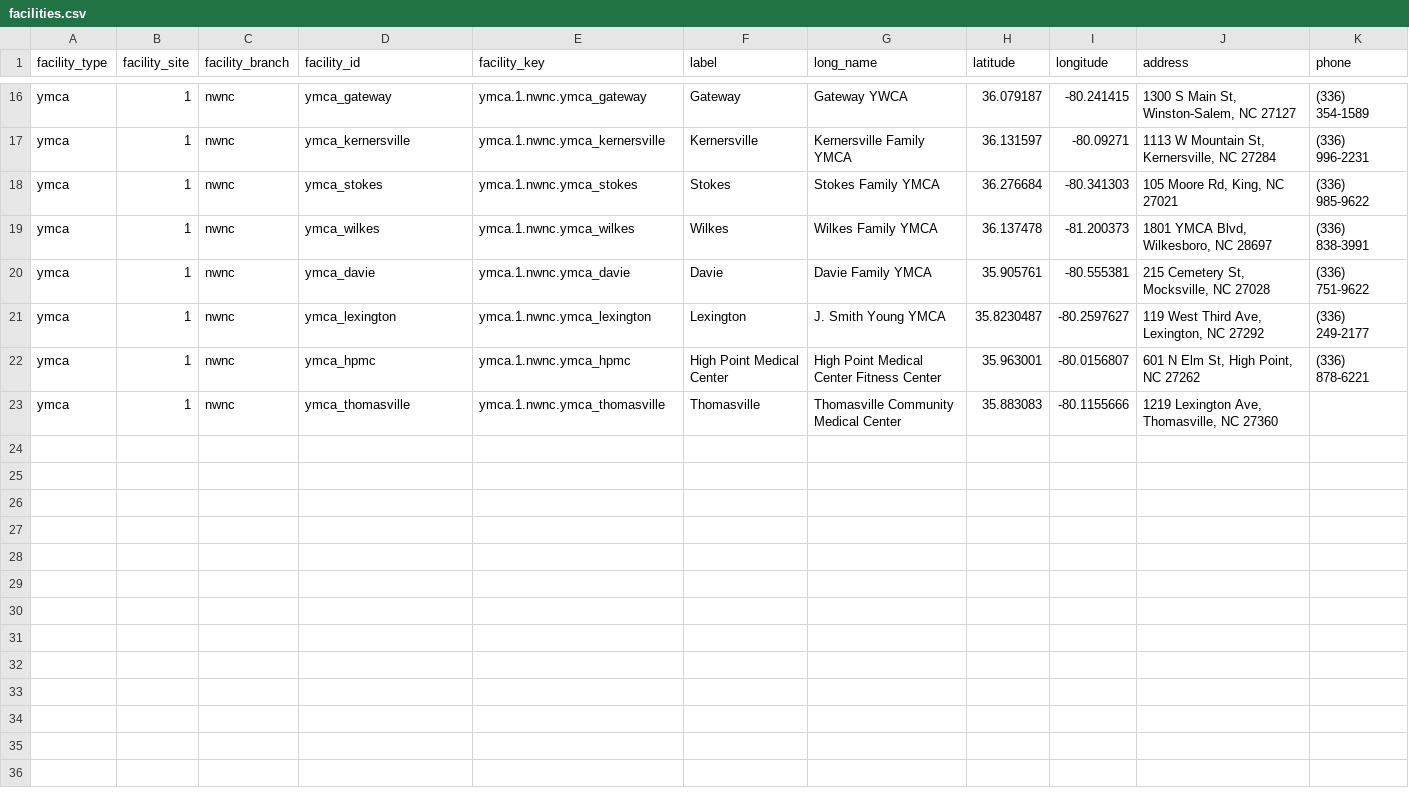
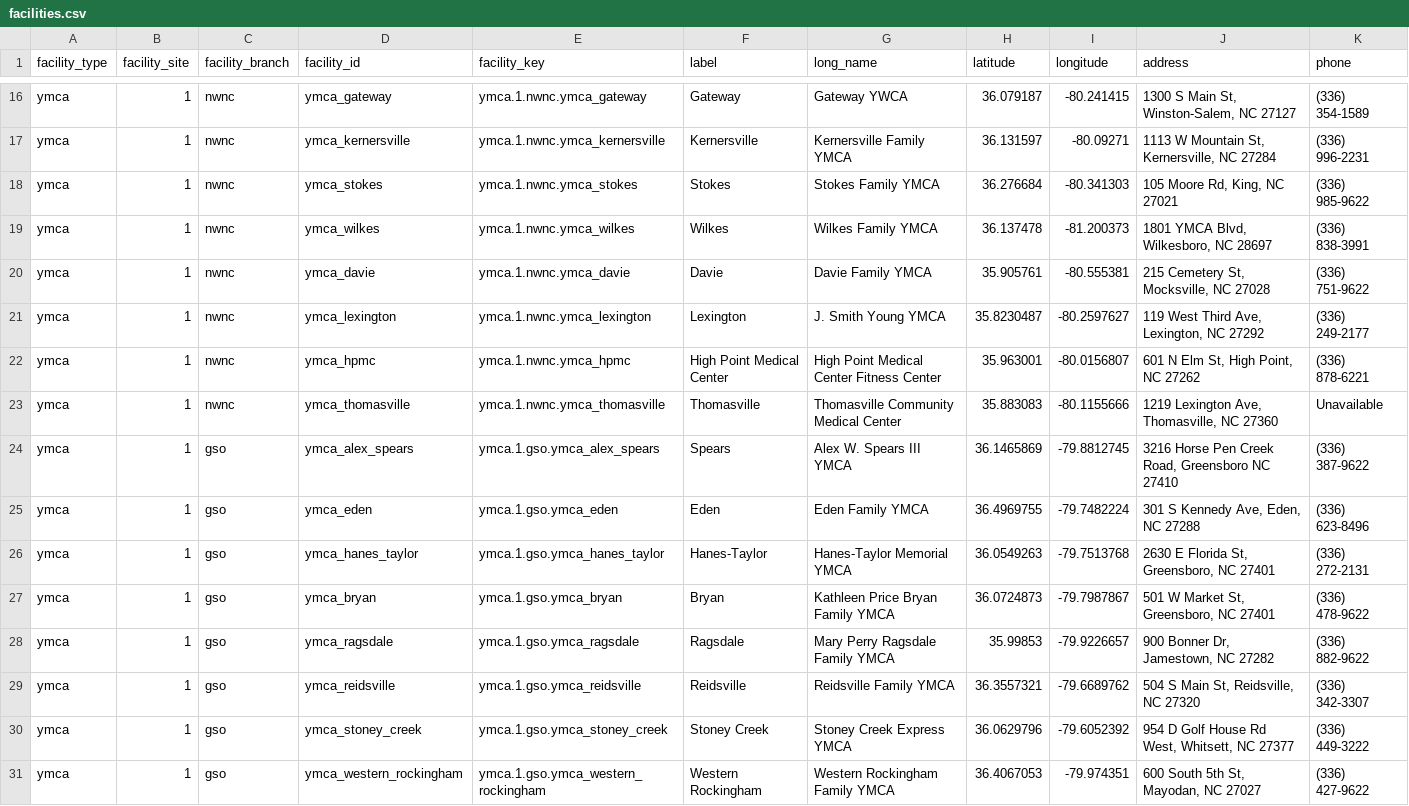
Before and after one commit to Su-informatics-lab/eCLASR-Phenotyping, a CSV file: data/facilities.csv, drawn as a sheet; only a part is shown, gaps mark what is left out.

Commit message:
Updated facilities table to include Greensboro YMCA sites.

```diff
--- a/data/facilities.csv
+++ b/data/facilities.csv
@@ -22,2 +22,10 @@ ymca,1,nwnc,ymca_lexington,ymca.1.nwnc.ymca_lexington,Lexington,J. Smith Young Y
 ymca,1,nwnc,ymca_hpmc,ymca.1.nwnc.ymca_hpmc,High Point Medical Center,High Point Medical Center Fitness Center,35.963001,-80.0156807,"601 N Elm St, High Point, NC 27262",(336) 878-6221
-ymca,1,nwnc,ymca_thomasville,ymca.1.nwnc.ymca_thomasville,Thomasville,Thomasville Community Medical Center,35.883083,-80.1155666,"1219 Lexington Ave, Thomasville, NC 27360",""
+ymca,1,nwnc,ymca_thomasville,ymca.1.nwnc.ymca_thomasville,Thomasville,Thomasville Community Medical Center,35.883083,-80.1155666,"1219 Lexington Ave, Thomasville, NC 27360",Unavailable
+ymca,1,gso,ymca_alex_spears,ymca.1.gso.ymca_alex_spears,Spears,Alex W. Spears III YMCA,36.1465869,-79.8812745,"3216 Horse Pen Creek Road, Greensboro NC 27410",(336) 387-9622
+ymca,1,gso,ymca_eden,ymca.1.gso.ymca_eden,Eden,Eden Family YMCA,36.4969755,-79.7482224,"301 S Kennedy Ave, Eden, NC 27288",(336) 623-8496
+ymca,1,gso,ymca_hanes_taylor,ymca.1.gso.ymca_hanes_taylor,Hanes-Taylor,Hanes-Taylor Memorial YMCA,36.0549263,-79.7513768,"2630 E Florida St, Greensboro, NC 27401",(336) 272-2131
+ymca,1,gso,ymca_bryan,ymca.1.gso.ymca_bryan,Bryan,Kathleen Price Bryan Family YMCA,36.0724873,-79.7987867,"501 W Market St, Greensboro, NC 27401",(336) 478-9622
+ymca,1,gso,ymca_ragsdale,ymca.1.gso.ymca_ragsdale,Ragsdale,Mary Perry Ragsdale Family YMCA,35.99853,-79.9226657,"900 Bonner Dr, Jamestown, NC 27282",(336) 882-9622
+ymca,1,gso,ymca_reidsville,ymca.1.gso.ymca_reidsville,Reidsville,Reidsville Family YMCA,36.3557321,-79.6689762,"504 S Main St, Reidsville, NC 27320",(336) 342-3307
+ymca,1,gso,ymca_stoney_creek,ymca.1.gso.ymca_stoney_creek,Stoney Creek,Stoney Creek Express YMCA,36.0629796,-79.6052392,"954 D Golf House Rd West, Whitsett, NC 27377",(336) 449-3222
+ymca,1,gso,ymca_western_rockingham,ymca.1.gso.ymca_western_rockingham,Western Rockingham,Western Rockingham Family YMCA,36.4067053,-79.974351,"600 South 5th St, Mayodan, NC 27027",(336) 427-9622
```
